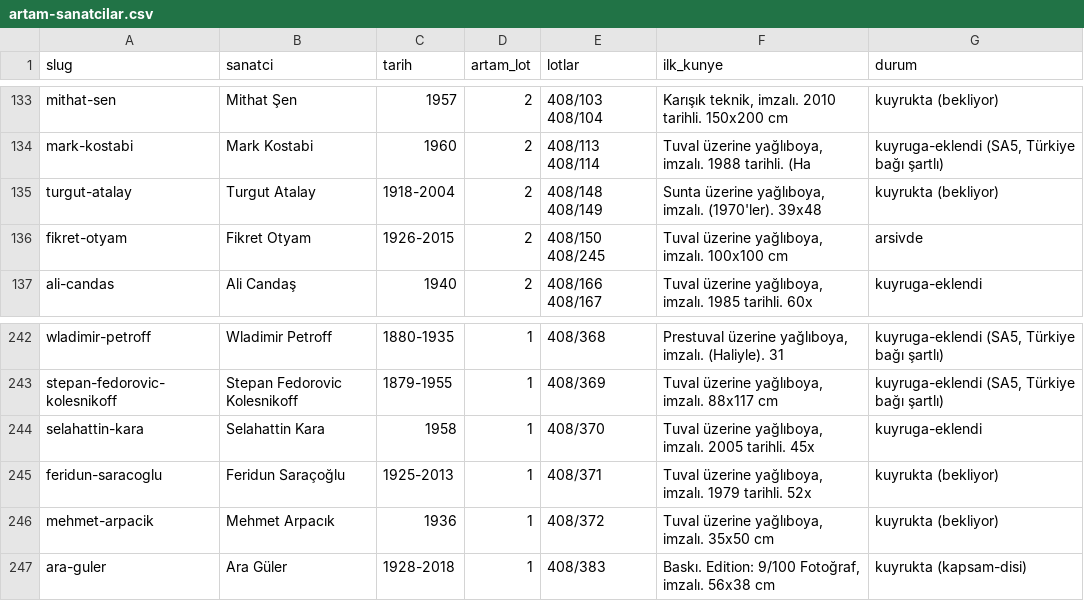
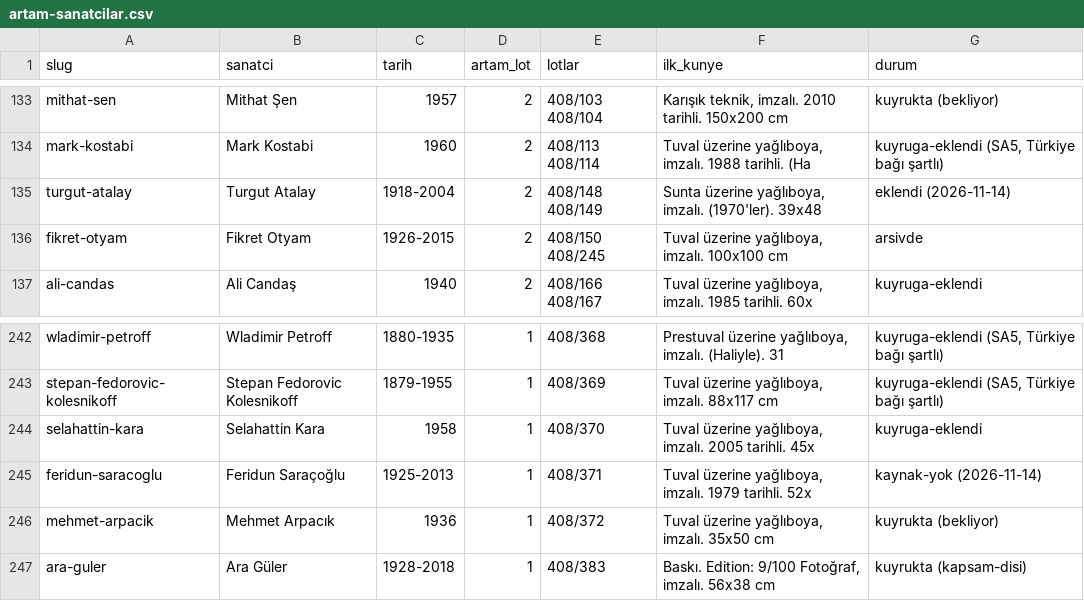
Before and after one commit to occiftci-ux/artvela-site, a CSV file: arastirma/artam-sanatcilar.csv, drawn as a sheet; only a part is shown, gaps mark what is left out.

```diff
--- a/arastirma/artam-sanatcilar.csv
+++ b/arastirma/artam-sanatcilar.csv
@@ -134,3 +134,3 @@ mithat-sen,Mithat Şen,1957,2,408/103 408/104,"Karışık teknik, imzalı. 2010
 mark-kostabi,Mark Kostabi,1960,2,408/113 408/114,"Tuval üzerine yağlıboya, imzalı. 1988 tarihli. (Ha","kuyruga-eklendi (SA5, Türkiye bağı şartlı)"
-turgut-atalay,Turgut Atalay,1918-2004,2,408/148 408/149,"Sunta üzerine yağlıboya, imzalı. (1970'ler). 39x48",kuyrukta (bekliyor)
+turgut-atalay,Turgut Atalay,1918-2004,2,408/148 408/149,"Sunta üzerine yağlıboya, imzalı. (1970'ler). 39x48",eklendi (2026-11-14)
 fikret-otyam,Fikret Otyam,1926-2015,2,408/150 408/245,"Tuval üzerine yağlıboya, imzalı. 100x100 cm",arsivde
@@ -244,3 +244,3 @@ stepan-fedorovic-kolesnikoff,Stepan Fedorovic Kolesnikoff,1879-1955,1,408/369,"T
 selahattin-kara,Selahattin Kara,1958,1,408/370,"Tuval üzerine yağlıboya, imzalı. 2005 tarihli. 45x",kuyruga-eklendi
-feridun-saracoglu,Feridun Saraçoğlu,1925-2013,1,408/371,"Tuval üzerine yağlıboya, imzalı. 1979 tarihli. 52x",kuyrukta (bekliyor)
+feridun-saracoglu,Feridun Saraçoğlu,1925-2013,1,408/371,"Tuval üzerine yağlıboya, imzalı. 1979 tarihli. 52x",kaynak-yok (2026-11-14)
 mehmet-arpacik,Mehmet Arpacık,1936,1,408/372,"Tuval üzerine yağlıboya, imzalı. 35x50 cm",kuyrukta (bekliyor)
```
Also changed, not shown: arastirma/kuyruk.csv, arastirma/sanatcilar.csv, 5 other files.
